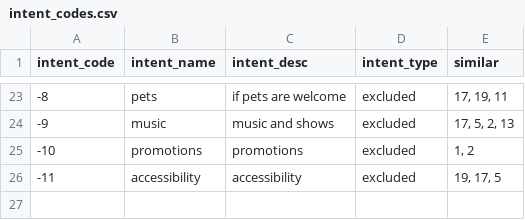
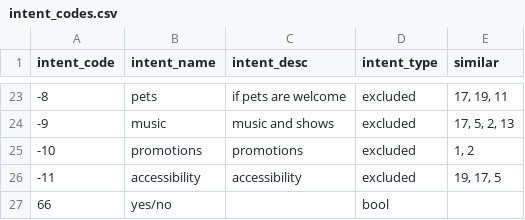
Before and after one commit to amirashiri/chatbot, a CSV file: intent_codes.csv, drawn as a sheet; only a part is shown, gaps mark what is left out.

```diff
--- a/intent_codes.csv
+++ b/intent_codes.csv
@@ -26 +26,2 @@
 -11,accessibility ,accessibility ,excluded,"19, 17, 5"
+66,yes/no,,bool,
```
Also changed, not shown: intents.csv.
